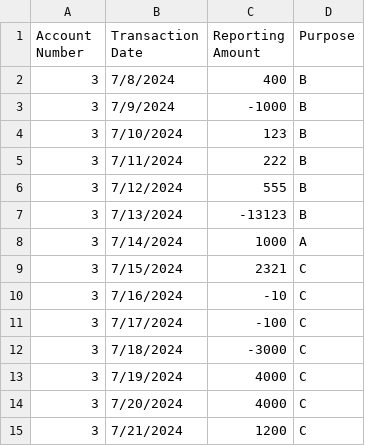
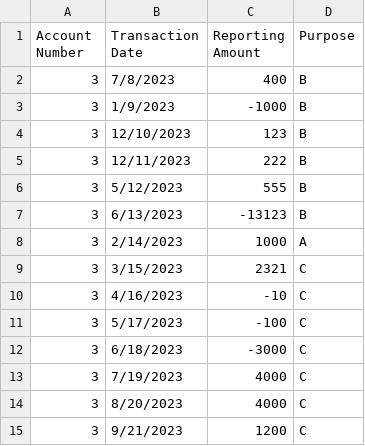
Before and after one commit to Solyda/Test-Preparation, a CSV file: Data/PY_7.csv, drawn as a sheet.

```diff
--- a/Data/PY_7.csv
+++ b/Data/PY_7.csv
@@ -1,15 +1,15 @@
 Account Number,Transaction Date,Reporting Amount,Purpose
-3,7/8/2024,400,B
-3,7/9/2024,-1000,B
-3,7/10/2024,123,B
-3,7/11/2024,222,B
-3,7/12/2024,555,B
-3,7/13/2024,-13123,B
-3,7/14/2024,1000,A
-3,7/15/2024,2321,C
-3,7/16/2024,-10,C
-3,7/17/2024,-100,C
-3,7/18/2024,-3000,C
-3,7/19/2024,4000,C
-3,7/20/2024,4000,C
-3,7/21/2024,1200,C
+3,7/8/2023,400,B
+3,1/9/2023,-1000,B
+3,12/10/2023,123,B
+3,12/11/2023,222,B
+3,5/12/2023,555,B
+3,6/13/2023,-13123,B
+3,2/14/2023,1000,A
+3,3/15/2023,2321,C
+3,4/16/2023,-10,C
+3,5/17/2023,-100,C
+3,6/18/2023,-3000,C
+3,7/19/2023,4000,C
+3,8/20/2023,4000,C
+3,9/21/2023,1200,C
```
Also changed, not shown: Data/CY_12.csv, Data/CY_7.csv, 5 other files.
